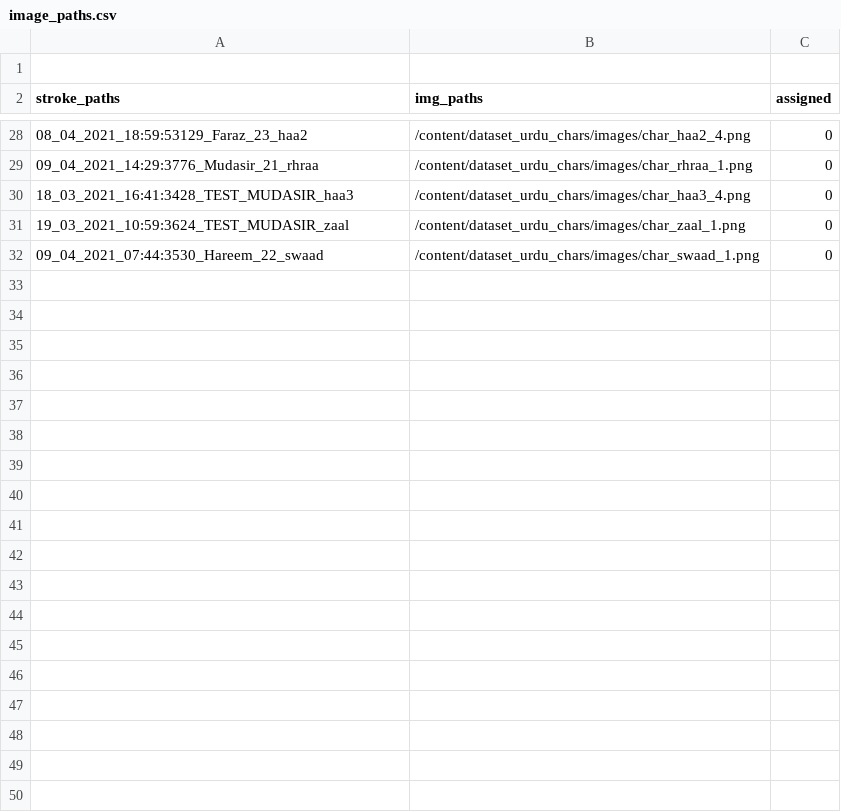
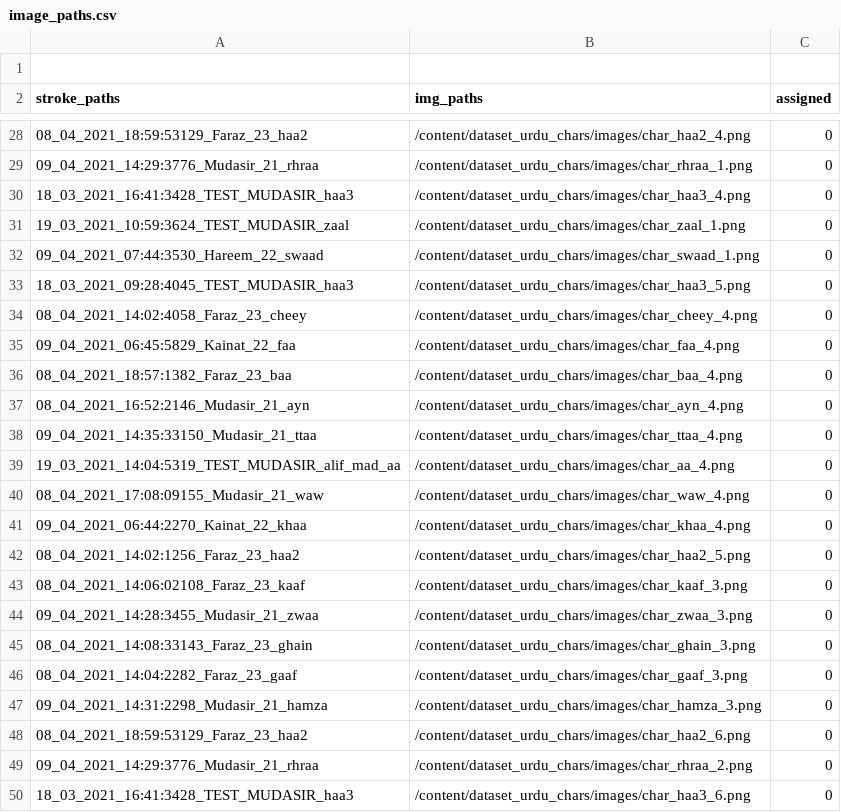
Before and after one commit to kaavish-ki-kavish/dataset_urdu_chars, a CSV file: image_paths.csv, drawn as a sheet; only a part is shown, gaps mark what is left out; the diff covers the shown part only.

Commit message:
images csv updated

```diff
--- a/image_paths.csv
+++ b/image_paths.csv
@@ -32 +32,19 @@ stroke_paths,img_paths,assigned
 09_04_2021_07:44:3530_Hareem_22_swaad,/content/dataset_urdu_chars/images/char_swaad_1.png,0
+18_03_2021_09:28:4045_TEST_MUDASIR_haa3,/content/dataset_urdu_chars/images/char_haa3_5.png,0
+08_04_2021_14:02:4058_Faraz_23_cheey,/content/dataset_urdu_chars/images/char_cheey_4.png,0
+09_04_2021_06:45:5829_Kainat_22_faa,/content/dataset_urdu_chars/images/char_faa_4.png,0
+08_04_2021_18:57:1382_Faraz_23_baa,/content/dataset_urdu_chars/images/char_baa_4.png,0
+08_04_2021_16:52:2146_Mudasir_21_ayn,/content/dataset_urdu_chars/images/char_ayn_4.png,0
+09_04_2021_14:35:33150_Mudasir_21_ttaa,/content/dataset_urdu_chars/images/char_ttaa_4.png,0
+19_03_2021_14:04:5319_TEST_MUDASIR_alif_mad_aa,/content/dataset_urdu_chars/images/char_aa_4.png,0
+08_04_2021_17:08:09155_Mudasir_21_waw,/content/dataset_urdu_chars/images/char_waw_4.png,0
+09_04_2021_06:44:2270_Kainat_22_khaa,/content/dataset_urdu_chars/images/char_khaa_4.png,0
+08_04_2021_14:02:1256_Faraz_23_haa2,/content/dataset_urdu_chars/images/char_haa2_5.png,0
+08_04_2021_14:06:02108_Faraz_23_kaaf,/content/dataset_urdu_chars/images/char_kaaf_3.png,0
+09_04_2021_14:28:3455_Mudasir_21_zwaa,/content/dataset_urdu_chars/images/char_zwaa_3.png,0
+08_04_2021_14:08:33143_Faraz_23_ghain,/content/dataset_urdu_chars/images/char_ghain_3.png,0
+08_04_2021_14:04:2282_Faraz_23_gaaf,/content/dataset_urdu_chars/images/char_gaaf_3.png,0
+09_04_2021_14:31:2298_Mudasir_21_hamza,/content/dataset_urdu_chars/images/char_hamza_3.png,0
+08_04_2021_18:59:53129_Faraz_23_haa2,/content/dataset_urdu_chars/images/char_haa2_6.png,0
+09_04_2021_14:29:3776_Mudasir_21_rhraa,/content/dataset_urdu_chars/images/char_rhraa_2.png,0
+18_03_2021_16:41:3428_TEST_MUDASIR_haa3,/content/dataset_urdu_chars/images/char_haa3_6.png,0
```
Also changed, not shown: 12 added rows elsewhere in this file.
